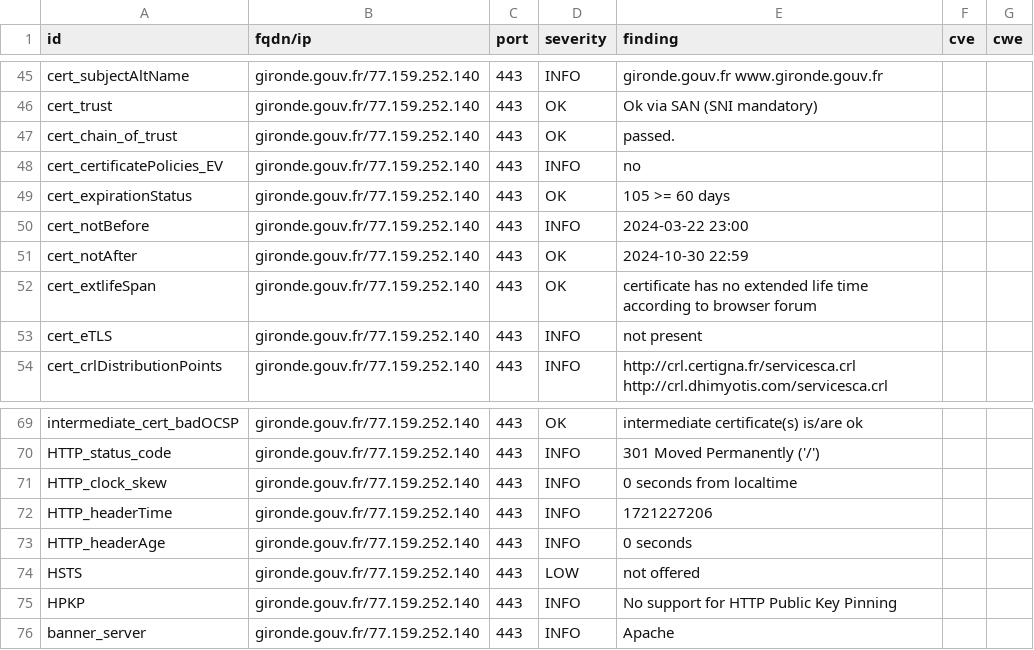
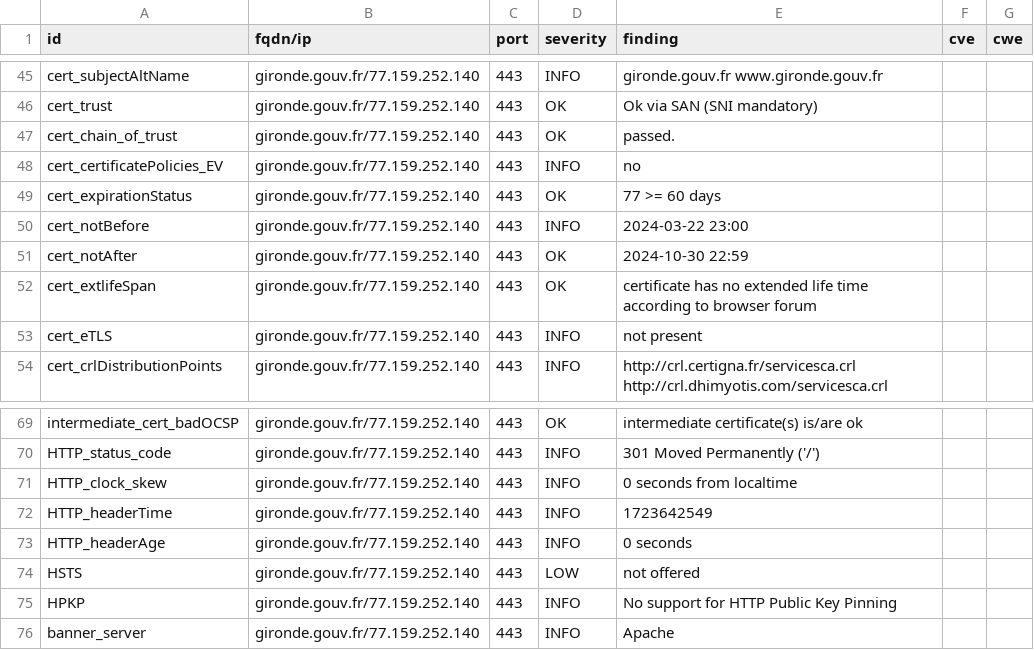
Before and after one commit to GKO-org/dashlordPrd5, a CSV file: results/aHR0cHM6Ly9naXJvbmRlLmdvdXYuZnI=/testssl.csv, drawn as a sheet; only a part is shown, gaps mark what is left out.

```diff
--- a/results/aHR0cHM6Ly9naXJvbmRlLmdvdXYuZnI=/testssl.csv
+++ b/results/aHR0cHM6Ly9naXJvbmRlLmdvdXYuZnI=/testssl.csv
@@ -48,3 +48,3 @@
 "cert_certificatePolicies_EV","gironde.gouv.fr/77.159.252.140","443","INFO","no","",""
-"cert_expirationStatus","gironde.gouv.fr/77.159.252.140","443","OK","105 >= 60 days","",""
+"cert_expirationStatus","gironde.gouv.fr/77.159.252.140","443","OK","77 >= 60 days","",""
 "cert_notBefore","gironde.gouv.fr/77.159.252.140","443","INFO","2024-03-22 23:00","",""
@@ -71,3 +71,3 @@
 "HTTP_clock_skew","gironde.gouv.fr/77.159.252.140","443","INFO","0 seconds from localtime","",""
-"HTTP_headerTime","gironde.gouv.fr/77.159.252.140","443","INFO","1721227206","",""
+"HTTP_headerTime","gironde.gouv.fr/77.159.252.140","443","INFO","1723642549","",""
 "HTTP_headerAge","gironde.gouv.fr/77.159.252.140","443","INFO","0 seconds","",""
```
Also changed, not shown: 11 other files.
